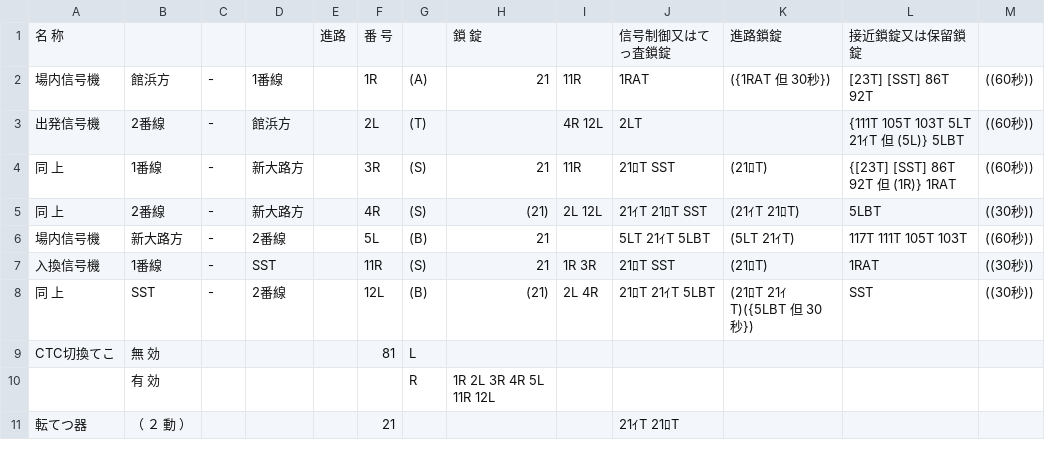
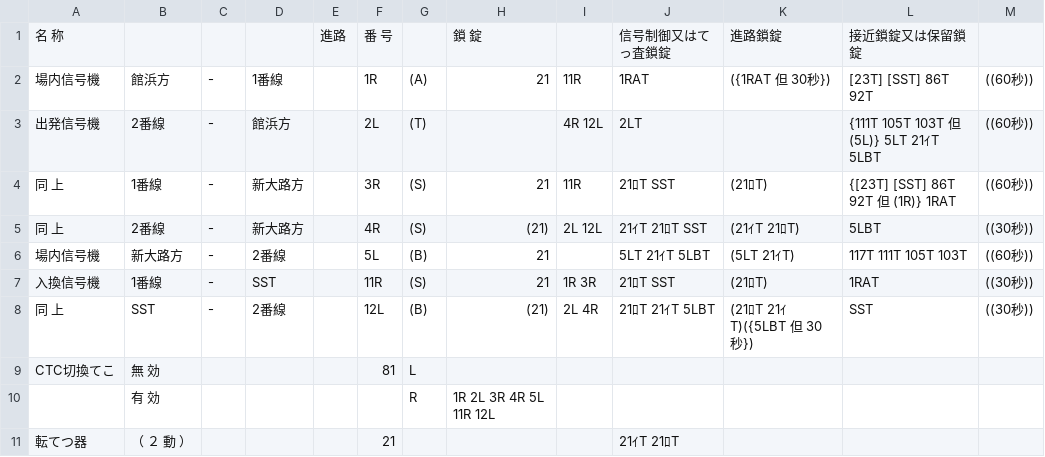
Before and after one commit to daidoji-traincrew-office/Traincrew_MultiATS_Server, a CSV file: Traincrew_MultiATS_Server.Crew/Data/RendoTable/TH70.csv, drawn as a sheet.

```diff
--- a/Traincrew_MultiATS_Server.Crew/Data/RendoTable/TH70.csv
+++ b/Traincrew_MultiATS_Server.Crew/Data/RendoTable/TH70.csv
@@ -2,3 +2,3 @@
 場内信号機,館浜方,-,1番線,,1R,(A), 21,11R,1RAT,({1RAT 但 30秒}),[23T] [SST] 86T 92T,((60秒))
-出発信号機,2番線,-,館浜方,,2L,(T),,4R 12L,2LT,,{111T 105T 103T 5LT 21ｲT 但 (5L)} 5LBT,((60秒))
+出発信号機,2番線,-,館浜方,,2L,(T),,4R 12L,2LT,,{111T 105T 103T 但 (5L)} 5LT 21ｲT 5LBT,((60秒))
 同　上,1番線,-,新大路方,,3R,(S), 21,11R,21ﾛT SST,(21ﾛT),{[23T] [SST] 86T 92T 但 (1R)} 1RAT,((60秒))
```
